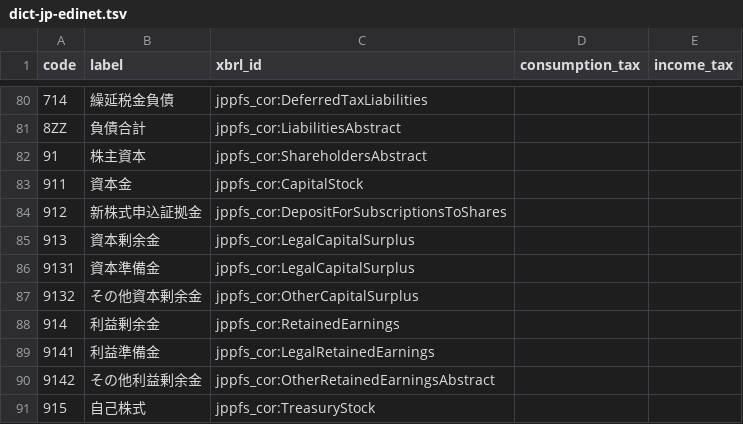
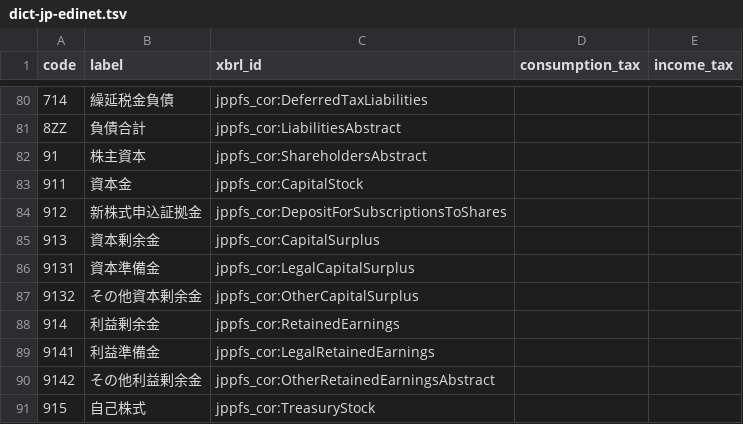
Before and after one commit to chumaltd/luca, a TSV file: lucabook/lib/luca_book/templates/dict-jp-edinet.tsv, drawn as a sheet; only a part is shown, gaps mark what is left out.

Commit message:
use CapitalSurplus for sub account sum

```diff
--- a/lucabook/lib/luca_book/templates/dict-jp-edinet.tsv
+++ b/lucabook/lib/luca_book/templates/dict-jp-edinet.tsv
@@ -84,3 +84,3 @@ code	label	xbrl_id	consumption_tax	income_tax
 912	新株式申込証拠金	jppfs_cor:DepositForSubscriptionsToShares
-913	資本剰余金	jppfs_cor:LegalCapitalSurplus
+913	資本剰余金	jppfs_cor:CapitalSurplus
 9131	資本準備金	jppfs_cor:LegalCapitalSurplus
```
Also changed, not shown: lucabook/lib/luca_book/templates/dict-jp.tsv.
